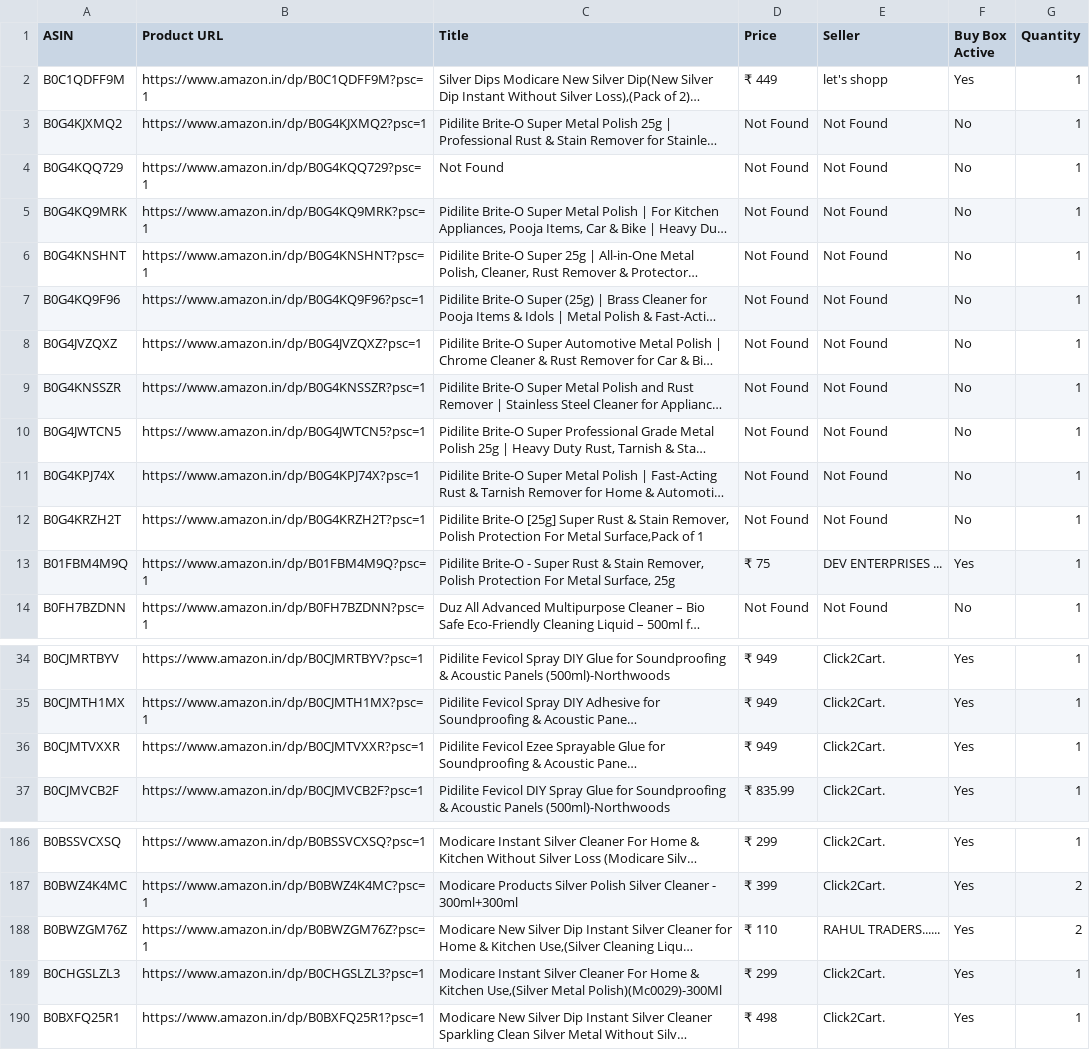
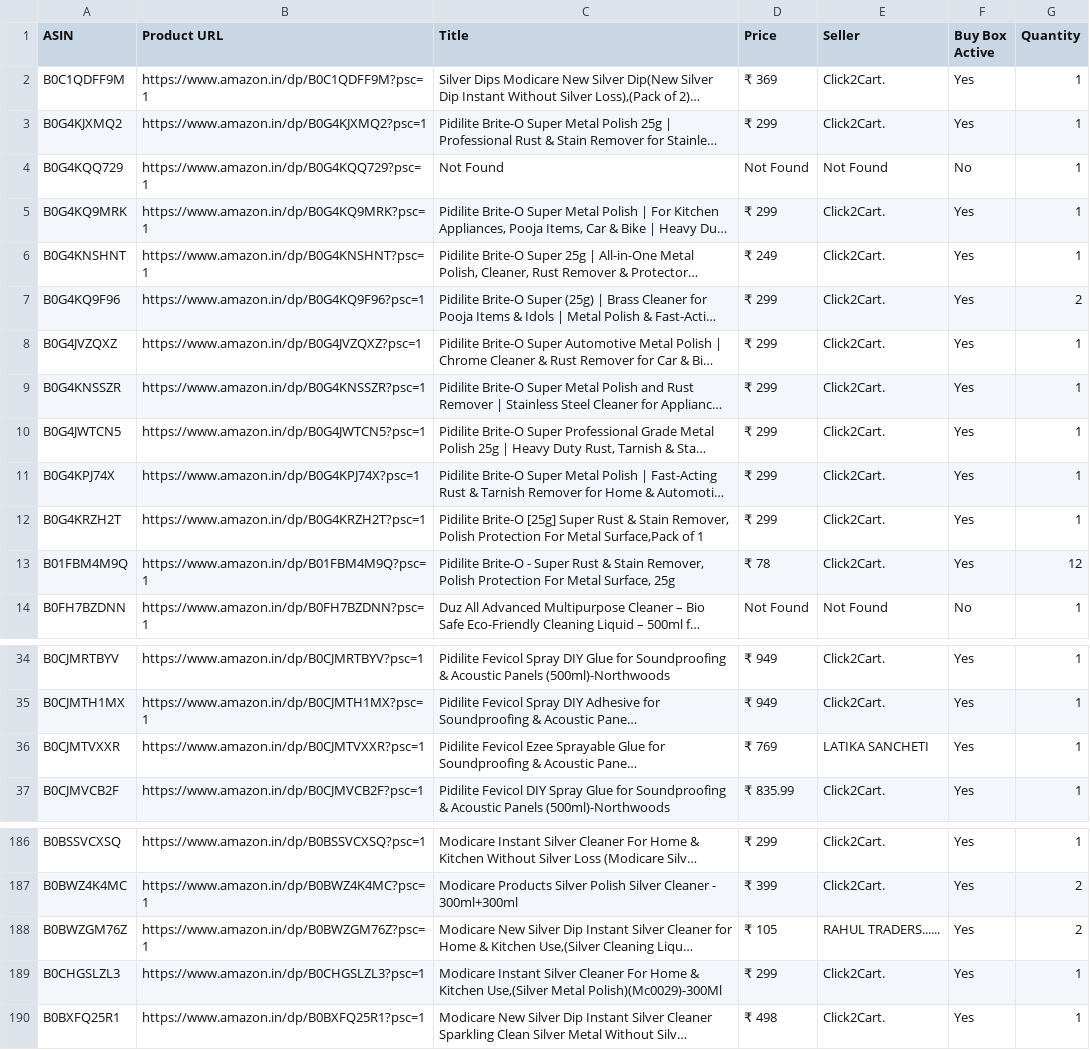
Before and after one commit to egaurav006/amazon-scraper, a CSV file: amazon_data.csv, drawn as a sheet; only a part is shown, gaps mark what is left out; long unchanged cells end in …; the diff names each change by its address in the sheet, - before the commit and + after, or states it on an @@ line.

```diff
--- a/amazon_data.csv
+++ b/amazon_data.csv
-D2 (Price): ₹ 449
+D2 (Price): ₹ 369
-E2 (Seller): let's shopp
+E2 (Seller): Click2Cart.
-D3 (Price): Not Found
+D3 (Price): ₹ 299
-E3 (Seller): Not Found
+E3 (Seller): Click2Cart.
-F3 (Buy Box Active): No
+F3 (Buy Box Active): Yes
-D5 (Price): Not Found
+D5 (Price): ₹ 299
-E5:E12 (Seller): Not Found
+E5:E12 (Seller): Click2Cart.
-F5:F12 (Buy Box Active): No
+F5:F12 (Buy Box Active): Yes
-D6 (Price): Not Found
+D6 (Price): ₹ 249
-D7:D12 (Price): Not Found
+D7:D12 (Price): ₹ 299
-G7 (Quantity): 1
+G7 (Quantity): 2
-D13 (Price): ₹ 75
+D13 (Price): ₹ 78
-E13 (Seller): DEV ENTERPRISES ...
+E13 (Seller): Click2Cart.
-G13 (Quantity): 1
+G13 (Quantity): 12
-D36 (Price): ₹ 949
+D36 (Price): ₹ 769
-E36 (Seller): Click2Cart.
+E36 (Seller): LATIKA SANCHETI
-D188 (Price): ₹ 110
+D188 (Price): ₹ 105
```
